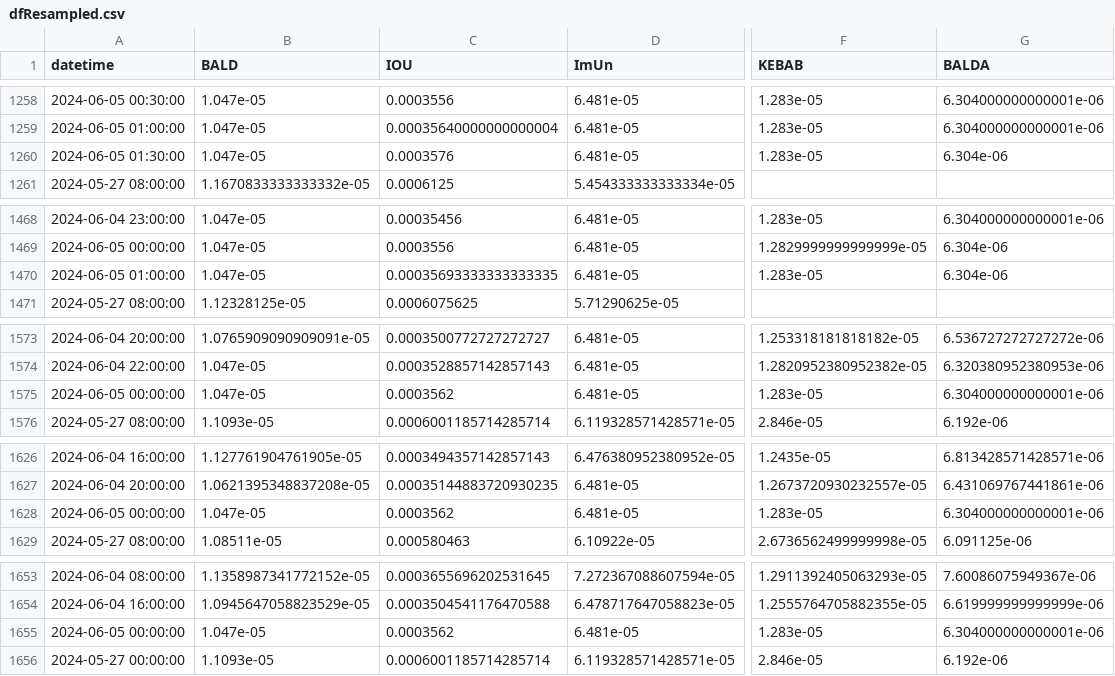
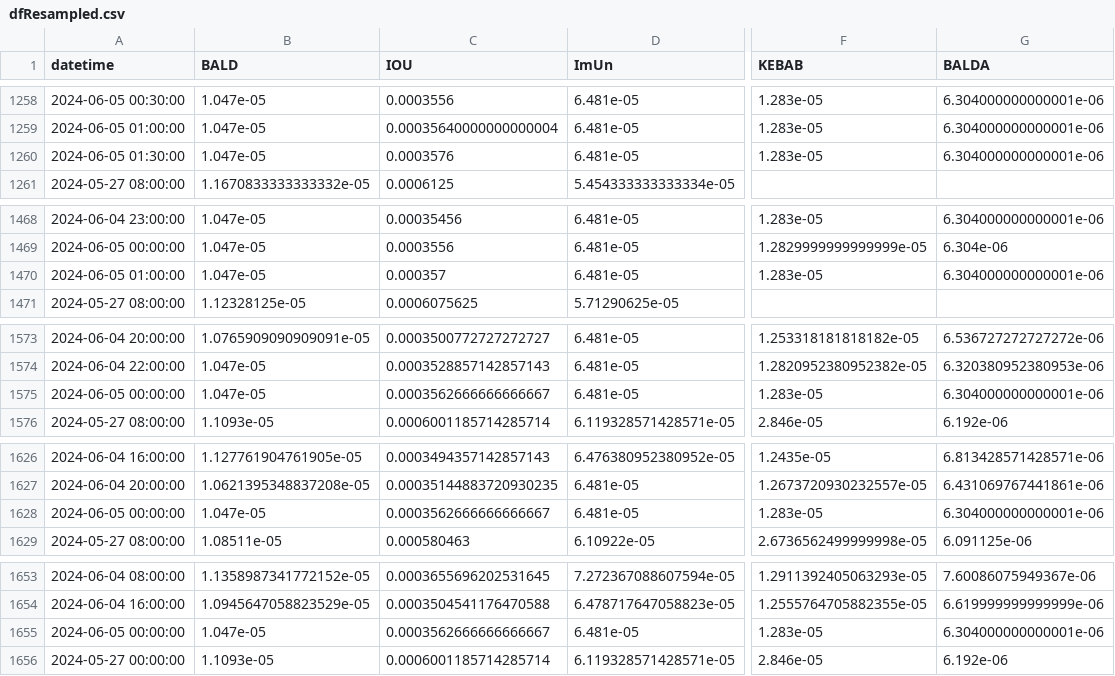
Before and after one commit to B4k469420/MADAlphaSummary, a CSV file: data/dfResampled.csv, drawn as a sheet; only a part is shown, gaps mark what is left out; the diff covers the shown part only; the diff names each change by its address in the sheet, - before the commit and + after, or states it on an @@ line.

Commit message:
Update resampledDF.csv

```diff
--- a/data/dfResampled.csv
+++ b/data/dfResampled.csv
-G1260 (BALDA): 6.304e-06
+G1260 (BALDA): 6.304000000000001e-06
-C1470 (IOU): 0.00035693333333333335
+C1470 (IOU): 0.000357
-G1470 (BALDA): 6.304e-06
+G1470 (BALDA): 6.304000000000001e-06
-C1575 (IOU): 0.0003562
+C1575 (IOU): 0.0003562666666666667
-C1628 (IOU): 0.0003562
+C1628 (IOU): 0.0003562666666666667
-C1655 (IOU): 0.0003562
+C1655 (IOU): 0.0003562666666666667
```
Also changed, not shown: 2 edited cells elsewhere in this file.
